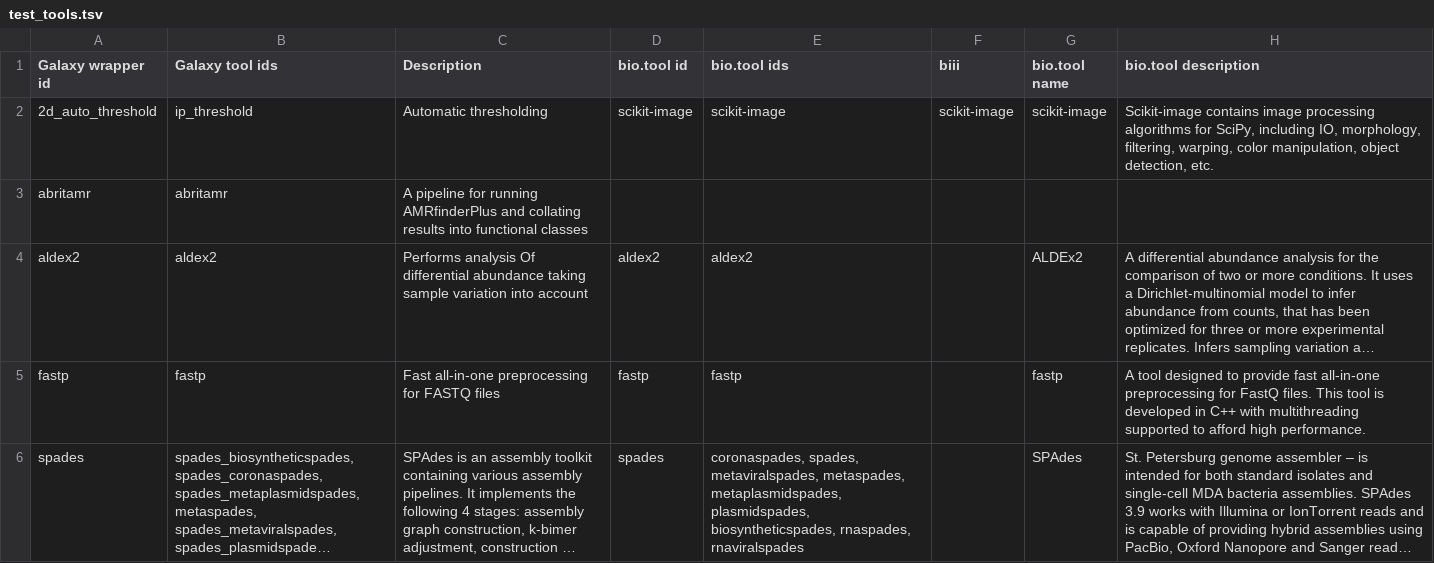
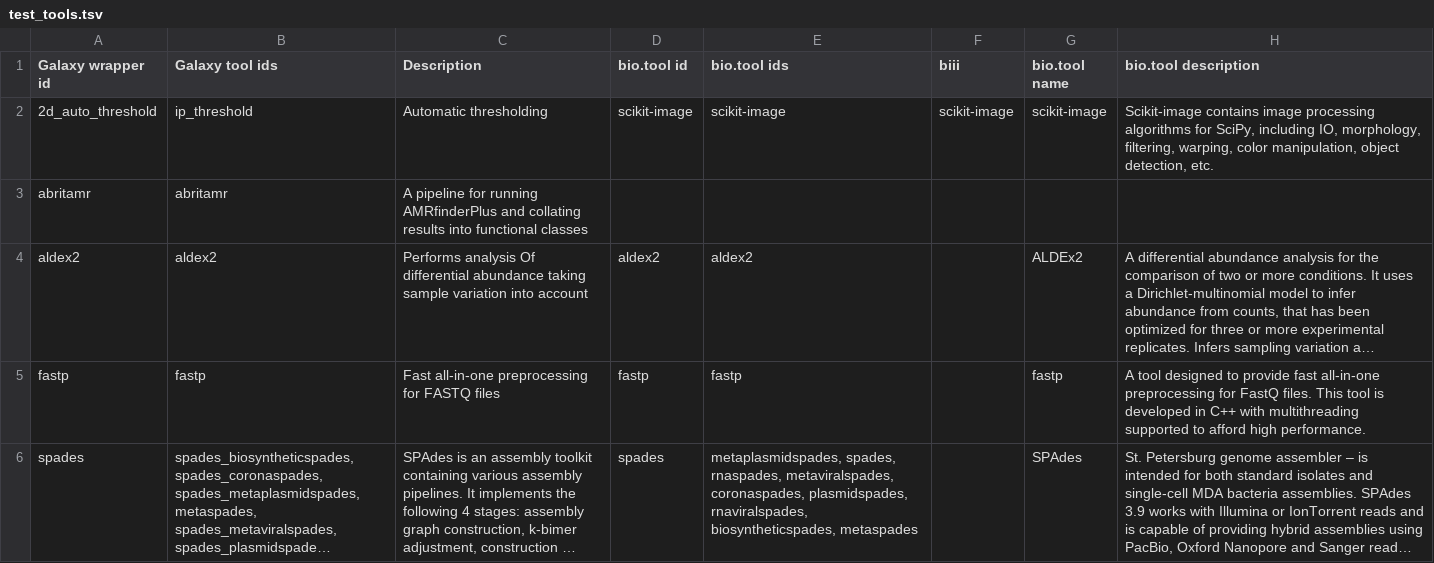
Before and after one commit to paulzierep/galaxy_tool_extractor, a TSV file: test_tools.tsv, drawn as a sheet; only a part is shown; long unchanged cells end in …; the diff names each change by its address in the sheet, - before the commit and + after, or states it on an @@ line.

```diff
--- a/test_tools.tsv
+++ b/test_tools.tsv
-E6 (bio.tool ids): coronaspades, spades, metaviralspades, metaspades, metaplasmidspades, plasmidspades, biosyntheticspades, rnaspades, rnaviralspades
+E6 (bio.tool ids): metaplasmidspades, spades, rnaspades, metaviralspades, coronaspades, plasmidspades, rnaviralspades, biosyntheticspades, metaspades
```
Also changed, not shown: 1 other file.
